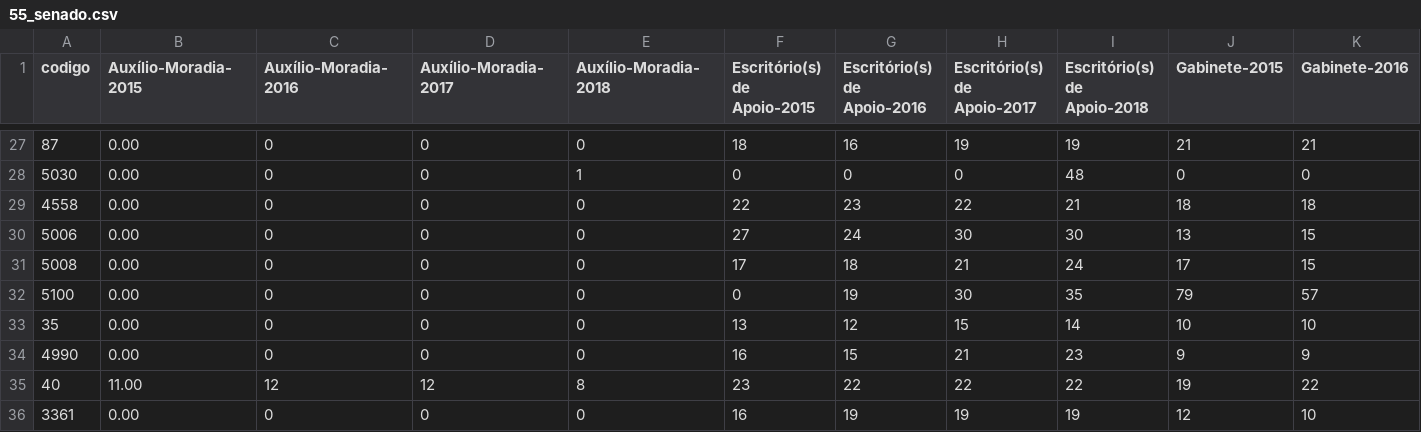
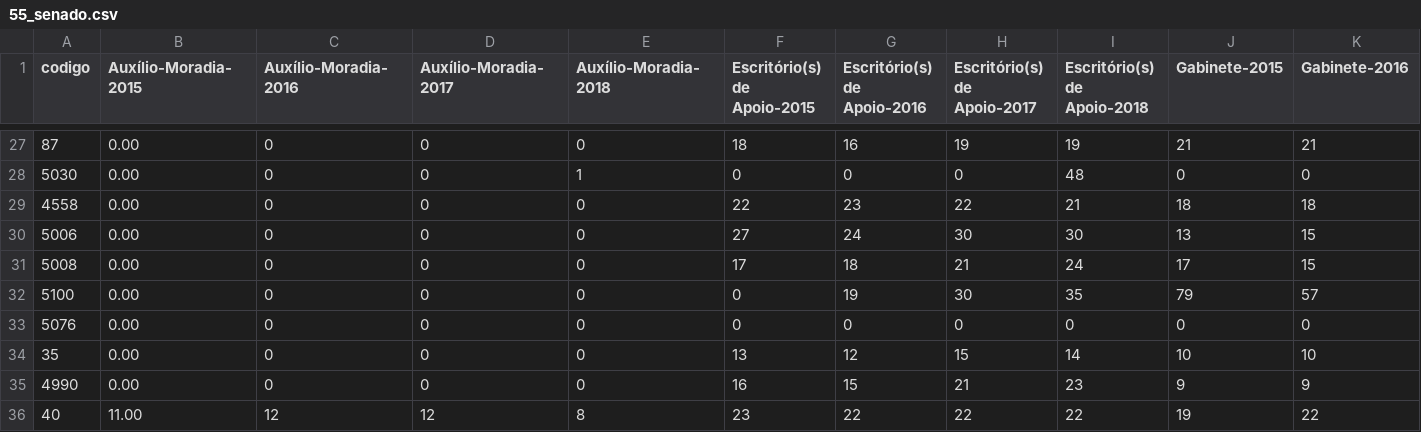
Before and after one commit to RobStelling/senado, a CSV file: csv/55_senado.csv, drawn as a sheet; only a part is shown, gaps mark what is left out; the shorter side is filled out with more unchanged rows; rows hold the shown columns only; the diff covers the shown part only; the diff names each change by its address in the sheet, - before the commit and + after, or states it on an @@ line.

Commit message:
Atualização de dados do Senado (55)- auto

```diff
--- a/csv/55_senado.csv
+++ b/csv/55_senado.csv
+row 33: 5076 | 0.00 | 0 | 0 | 0 | 0 | 0 | 0 | 0 | 0 | 0
```
Also changed, not shown: 2 added rows, 1 removed row and 10 edited cells elsewhere in this file, csv/55_gastoEstados.csv, csv/55_gastoPartidos.csv, 13 other files.
